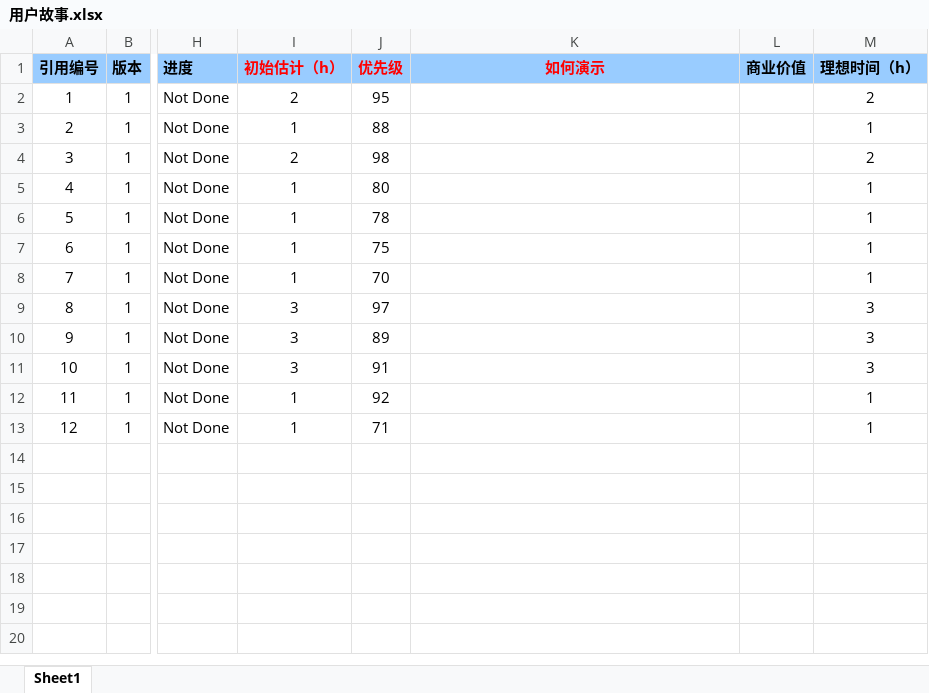
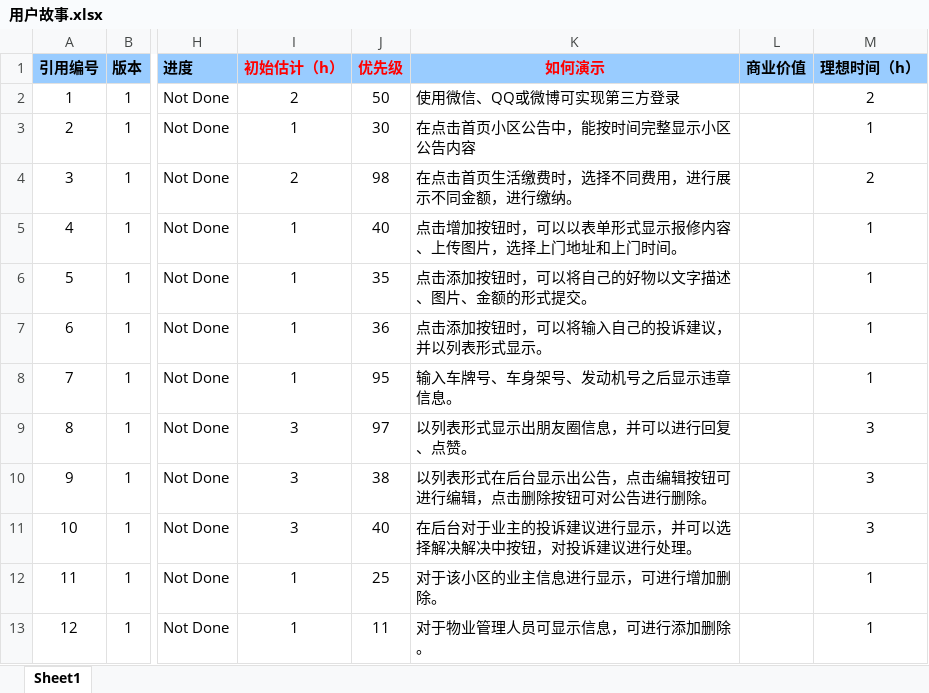
Before and after one commit to Jilinlin/software-process-homework, an Excel workbook: person/冀琳/用户故事.xlsx, sheet Sheet1, drawn as a sheet; only a part is shown, gaps mark what is left out; values as stored, in another font and other column widths than the file's, no borders; the diff names each change by its address in the sheet, - before the commit and + after, or states it on an @@ line.

Commit message:
Add files via upload

```diff
--- a/person/冀琳/用户故事.xlsx (sheet Sheet1)
+++ b/person/冀琳/用户故事.xlsx (sheet Sheet1)
-J2 (优先级): 95
+J2 (优先级): 50
-K2 (如何演示): (empty)
+K2 (如何演示): 使用微信、QQ或微博可实现第三方登录
-J3 (优先级): 88
+J3 (优先级): 30
-K3 (如何演示): (empty)
+K3 (如何演示): 在点击首页小区公告中，能按时间完整显示小区公告内容
-K4 (如何演示): (empty)
+K4 (如何演示): 在点击首页生活缴费时，选择不同费用，进行展示不同金额，进行缴纳。
-J5 (优先级): 80
+J5 (优先级): 40
-K5 (如何演示): (empty)
+K5 (如何演示): 点击增加按钮时，可以以表单形式显示报修内容、上传图片，选择上门地址和上门时间。
-J6 (优先级): 78
+J6 (优先级): 35
-K6 (如何演示): (empty)
+K6 (如何演示): 点击添加按钮时，可以将自己的好物以文字描述、图片、金额的形式提交。
-J7 (优先级): 75
+J7 (优先级): 36
-K7 (如何演示): (empty)
+K7 (如何演示): 点击添加按钮时，可以将输入自己的投诉建议，并以列表形式显示。
-J8 (优先级): 70
+J8 (优先级): 95
-K8 (如何演示): (empty)
+K8 (如何演示): 输入车牌号、车身架号、发动机号之后显示违章信息。
-K9 (如何演示): (empty)
+K9 (如何演示): 以列表形式显示出朋友圈信息，并可以进行回复、点赞。
-J10 (优先级): 89
+J10 (优先级): 38
-K10 (如何演示): (empty)
+K10 (如何演示): 以列表形式在后台显示出公告，点击编辑按钮可进行编辑，点击删除按钮可对公告进行删除。
-J11 (优先级): 91
+J11 (优先级): 40
-K11 (如何演示): (empty)
+K11 (如何演示): 在后台对于业主的投诉建议进行显示，并可以选择解决解决中按钮，对投诉建议进行处理。
-J12 (优先级): 92
+J12 (优先级): 25
-K12 (如何演示): (empty)
+K12 (如何演示): 对于该小区的业主信息进行显示，可进行增加删除。
-J13 (优先级): 71
+J13 (优先级): 11
-K13 (如何演示): (empty)
+K13 (如何演示): 对于物业管理人员可显示信息，可进行添加删除。
```
